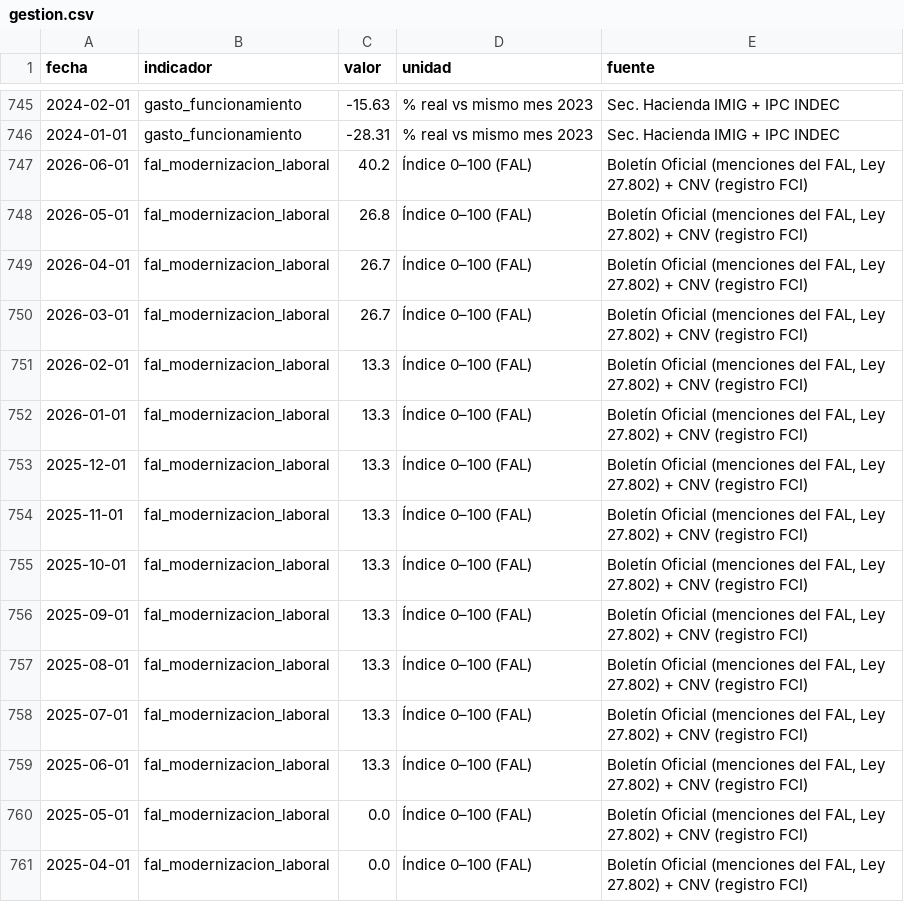
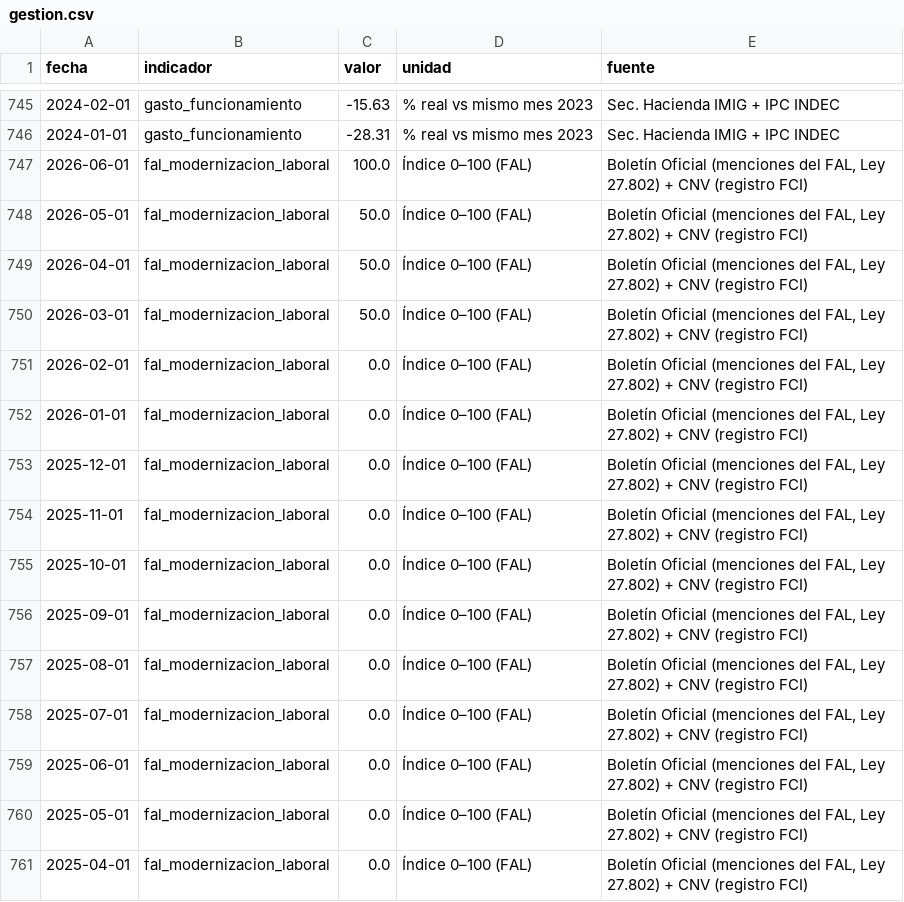
Before and after one commit to Juanpintoselso33/cigob-informe-coyuntura, a CSV file: projects/informe_coyuntura/output/series/gestion.csv, drawn as a sheet; only a part is shown, gaps mark what is left out.

```diff
--- a/projects/informe_coyuntura/output/series/gestion.csv
+++ b/projects/informe_coyuntura/output/series/gestion.csv
@@ -746,15 +746,15 @@ fecha,indicador,valor,unidad,fuente
 2024-01-01,gasto_funcionamiento,-28.31,% real vs mismo mes 2023,Sec. Hacienda IMIG + IPC INDEC
-2026-06-01,fal_modernizacion_laboral,40.2,Índice 0–100 (FAL),"Boletín Oficial (menciones del FAL, Ley 27.802) + CNV (registro FCI)"
-2026-05-01,fal_modernizacion_laboral,26.8,Índice 0–100 (FAL),"Boletín Oficial (menciones del FAL, Ley 27.802) + CNV (registro FCI)"
-2026-04-01,fal_modernizacion_laboral,26.7,Índice 0–100 (FAL),"Boletín Oficial (menciones del FAL, Ley 27.802) + CNV (registro FCI)"
-2026-03-01,fal_modernizacion_laboral,26.7,Índice 0–100 (FAL),"Boletín Oficial (menciones del FAL, Ley 27.802) + CNV (registro FCI)"
-2026-02-01,fal_modernizacion_laboral,13.3,Índice 0–100 (FAL),"Boletín Oficial (menciones del FAL, Ley 27.802) + CNV (registro FCI)"
-2026-01-01,fal_modernizacion_laboral,13.3,Índice 0–100 (FAL),"Boletín Oficial (menciones del FAL, Ley 27.802) + CNV (registro FCI)"
-2025-12-01,fal_modernizacion_laboral,13.3,Índice 0–100 (FAL),"Boletín Oficial (menciones del FAL, Ley 27.802) + CNV (registro FCI)"
-2025-11-01,fal_modernizacion_laboral,13.3,Índice 0–100 (FAL),"Boletín Oficial (menciones del FAL, Ley 27.802) + CNV (registro FCI)"
-2025-10-01,fal_modernizacion_laboral,13.3,Índice 0–100 (FAL),"Boletín Oficial (menciones del FAL, Ley 27.802) + CNV (registro FCI)"
-2025-09-01,fal_modernizacion_laboral,13.3,Índice 0–100 (FAL),"Boletín Oficial (menciones del FAL, Ley 27.802) + CNV (registro FCI)"
-2025-08-01,fal_modernizacion_laboral,13.3,Índice 0–100 (FAL),"Boletín Oficial (menciones del FAL, Ley 27.802) + CNV (registro FCI)"
-2025-07-01,fal_modernizacion_laboral,13.3,Índice 0–100 (FAL),"Boletín Oficial (menciones del FAL, Ley 27.802) + CNV (registro FCI)"
-2025-06-01,fal_modernizacion_laboral,13.3,Índice 0–100 (FAL),"Boletín Oficial (menciones del FAL, Ley 27.802) + CNV (registro FCI)"
+2026-06-01,fal_modernizacion_laboral,100.0,Índice 0–100 (FAL),"Boletín Oficial (menciones del FAL, Ley 27.802) + CNV (registro FCI)"
+2026-05-01,fal_modernizacion_laboral,50.0,Índice 0–100 (FAL),"Boletín Oficial (menciones del FAL, Ley 27.802) + CNV (registro FCI)"
+2026-04-01,fal_modernizacion_laboral,50.0,Índice 0–100 (FAL),"Boletín Oficial (menciones del FAL, Ley 27.802) + CNV (registro FCI)"
+2026-03-01,fal_modernizacion_laboral,50.0,Índice 0–100 (FAL),"Boletín Oficial (menciones del FAL, Ley 27.802) + CNV (registro FCI)"
+2026-02-01,fal_modernizacion_laboral,0.0,Índice 0–100 (FAL),"Boletín Oficial (menciones del FAL, Ley 27.802) + CNV (registro FCI)"
+2026-01-01,fal_modernizacion_laboral,0.0,Índice 0–100 (FAL),"Boletín Oficial (menciones del FAL, Ley 27.802) + CNV (registro FCI)"
+2025-12-01,fal_modernizacion_laboral,0.0,Índice 0–100 (FAL),"Boletín Oficial (menciones del FAL, Ley 27.802) + CNV (registro FCI)"
+2025-11-01,fal_modernizacion_laboral,0.0,Índice 0–100 (FAL),"Boletín Oficial (menciones del FAL, Ley 27.802) + CNV (registro FCI)"
+2025-10-01,fal_modernizacion_laboral,0.0,Índice 0–100 (FAL),"Boletín Oficial (menciones del FAL, Ley 27.802) + CNV (registro FCI)"
+2025-09-01,fal_modernizacion_laboral,0.0,Índice 0–100 (FAL),"Boletín Oficial (menciones del FAL, Ley 27.802) + CNV (registro FCI)"
+2025-08-01,fal_modernizacion_laboral,0.0,Índice 0–100 (FAL),"Boletín Oficial (menciones del FAL, Ley 27.802) + CNV (registro FCI)"
+2025-07-01,fal_modernizacion_laboral,0.0,Índice 0–100 (FAL),"Boletín Oficial (menciones del FAL, Ley 27.802) + CNV (registro FCI)"
+2025-06-01,fal_modernizacion_laboral,0.0,Índice 0–100 (FAL),"Boletín Oficial (menciones del FAL, Ley 27.802) + CNV (registro FCI)"
 2025-05-01,fal_modernizacion_laboral,0.0,Índice 0–100 (FAL),"Boletín Oficial (menciones del FAL, Ley 27.802) + CNV (registro FCI)"
```
Also changed, not shown: 24 other files.
